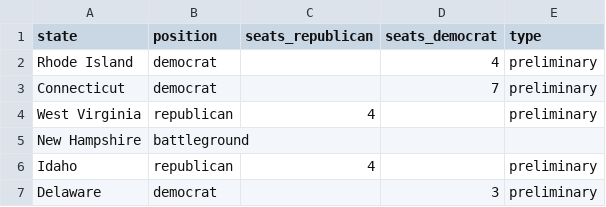
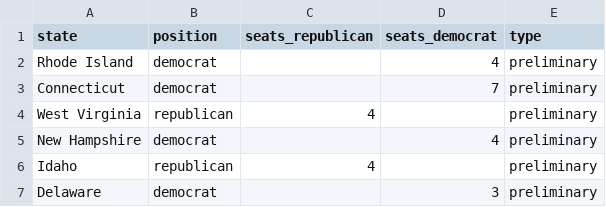
Before and after one commit to tomvaillant/dpa-api-us-wahl, a CSV file: dpa_map_data.csv, drawn as a sheet; only a part is shown.

```diff
--- a/dpa_map_data.csv
+++ b/dpa_map_data.csv
@@ -4,3 +4,3 @@ Connecticut,democrat,,7,preliminary
 West Virginia,republican,4,,preliminary
-New Hampshire,battleground,,,
+New Hampshire,democrat,,4,preliminary
 Idaho,republican,4,,preliminary
```
Also changed, not shown: 1 other file.
